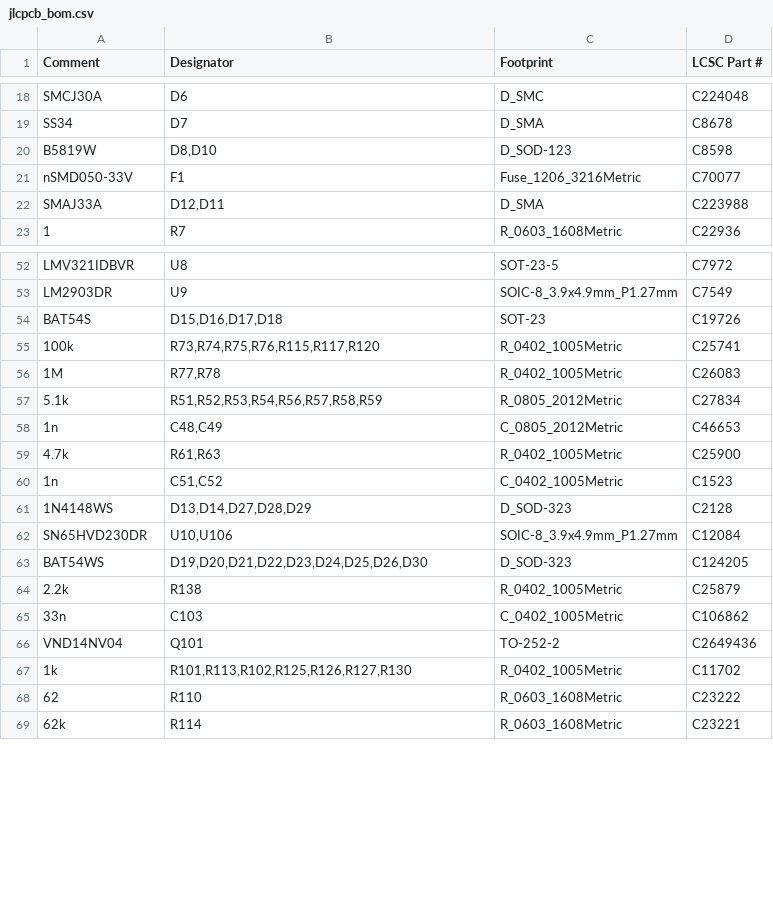
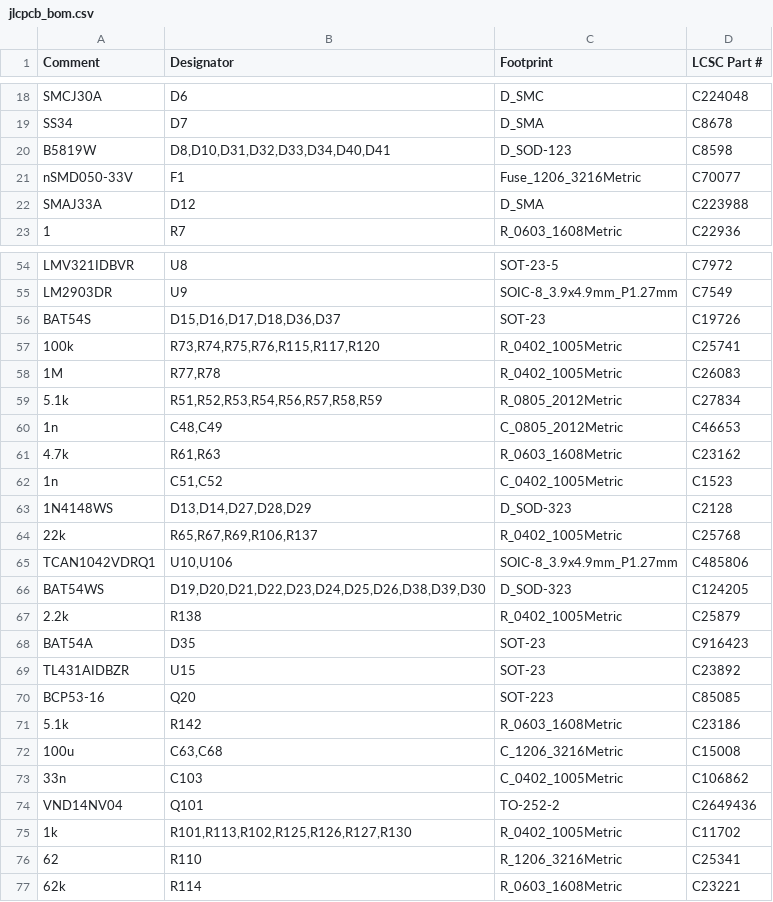
Before and after one commit to v3ai/miata-ecus, a CSV file: daughterboard/fab/jlcpcb_bom.csv, drawn as a sheet; only a part is shown, gaps mark what is left out; the diff covers the shown part only.

```diff
--- a/daughterboard/fab/jlcpcb_bom.csv
+++ b/daughterboard/fab/jlcpcb_bom.csv
@@ -19,5 +19,5 @@ SMCJ30A,D6,D_SMC,C224048
 SS34,D7,D_SMA,C8678
-B5819W,"D8,D10",D_SOD-123,C8598
+B5819W,"D8,D10,D31,D32,D33,D34,D40,D41",D_SOD-123,C8598
 nSMD050-33V,F1,Fuse_1206_3216Metric,C70077
-SMAJ33A,"D12,D11",D_SMA,C223988
+SMAJ33A,D12,D_SMA,C223988
 1,R7,R_0603_1608Metric,C22936
@@ -53,3 +55,3 @@ LMV321IDBVR,U8,SOT-23-5,C7972
 LM2903DR,U9,SOIC-8_3.9x4.9mm_P1.27mm,C7549
-BAT54S,"D15,D16,D17,D18",SOT-23,C19726
+BAT54S,"D15,D16,D17,D18,D36,D37",SOT-23,C19726
 100k,"R73,R74,R75,R76,R115,R117,R120",R_0402_1005Metric,C25741
@@ -58,8 +60,14 @@ BAT54S,"D15,D16,D17,D18",SOT-23,C19726
 1n,"C48,C49",C_0805_2012Metric,C46653
-4.7k,"R61,R63",R_0402_1005Metric,C25900
+4.7k,"R61,R63",R_0603_1608Metric,C23162
 1n,"C51,C52",C_0402_1005Metric,C1523
 1N4148WS,"D13,D14,D27,D28,D29",D_SOD-323,C2128
-SN65HVD230DR,"U10,U106",SOIC-8_3.9x4.9mm_P1.27mm,C12084
-BAT54WS,"D19,D20,D21,D22,D23,D24,D25,D26,D30",D_SOD-323,C124205
+22k,"R65,R67,R69,R106,R137",R_0402_1005Metric,C25768
+TCAN1042VDRQ1,"U10,U106",SOIC-8_3.9x4.9mm_P1.27mm,C485806
+BAT54WS,"D19,D20,D21,D22,D23,D24,D25,D26,D38,D39,D30",D_SOD-323,C124205
 2.2k,R138,R_0402_1005Metric,C25879
+BAT54A,D35,SOT-23,C916423
+TL431AIDBZR,U15,SOT-23,C23892
+BCP53-16,Q20,SOT-223,C85085
+5.1k,R142,R_0603_1608Metric,C23186
+100u,"C63,C68",C_1206_3216Metric,C15008
 33n,C103,C_0402_1005Metric,C106862
@@ -67,3 +75,3 @@ VND14NV04,Q101,TO-252-2,C2649436
 1k,"R101,R113,R102,R125,R126,R127,R130",R_0402_1005Metric,C11702
-62,R110,R_0603_1608Metric,C23222
+62,R110,R_1206_3216Metric,C25341
 62k,R114,R_0603_1608Metric,C23221
```
Also changed, not shown: 6 added rows, 4 removed rows and 17 edited cells elsewhere in this file, daughterboard/fab/jlcpcb_cpl.csv, 58 other files.
